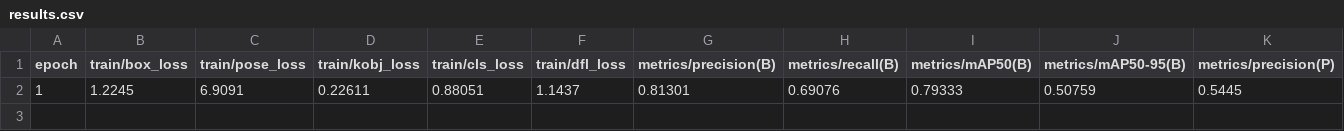
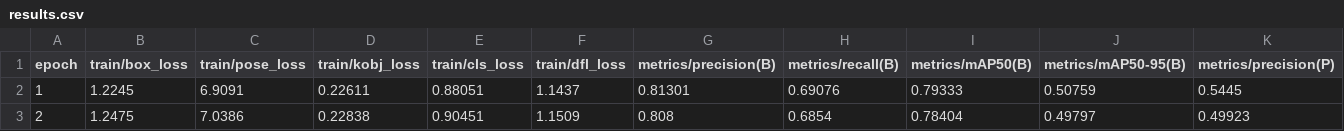
Before and after one commit to ddpigeon/extended-keypoints-yolo, a CSV file: models/trained-v8s/train3/results.csv, drawn as a sheet; only a part is shown; rows hold the shown columns only; the diff names each change by its address in the sheet, - before the commit and + after, or states it on an @@ line.

```diff
--- a/models/trained-v8s/train3/results.csv
+++ b/models/trained-v8s/train3/results.csv
+row 3: 2 | 1.2475 | 7.0386 | 0.22838 | 0.90451 | 1.1509 | 0.808 | 0.6854 | 0.78404 | 0.49797 | 0.49923
```
Also changed, not shown: 2 other files.
